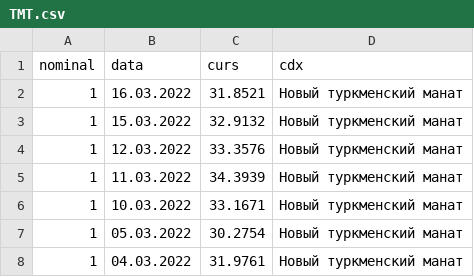
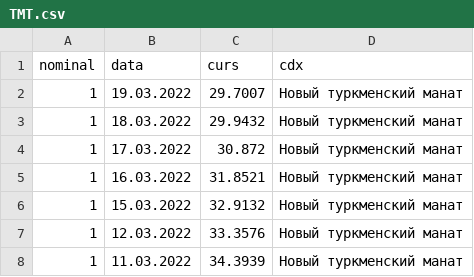
Before and after one commit to kofavov/trading-assistant, a CSV file: oldData/TMT.csv, drawn as a sheet; only a part is shown; the shorter side is filled out with more unchanged rows.

```diff
--- a/oldData/TMT.csv
+++ b/oldData/TMT.csv
@@ -1,2 +1,5 @@
 nominal;data;curs;cdx
+1;19.03.2022;"29.7007";Новый туркменский манат
+1;18.03.2022;"29.9432";Новый туркменский манат
+1;17.03.2022;"30.872";Новый туркменский манат
 1;16.03.2022;"31.8521";Новый туркменский манат
```
Also changed, not shown: oldData/AZN.csv, oldData/GBP.csv, 48 other files.
